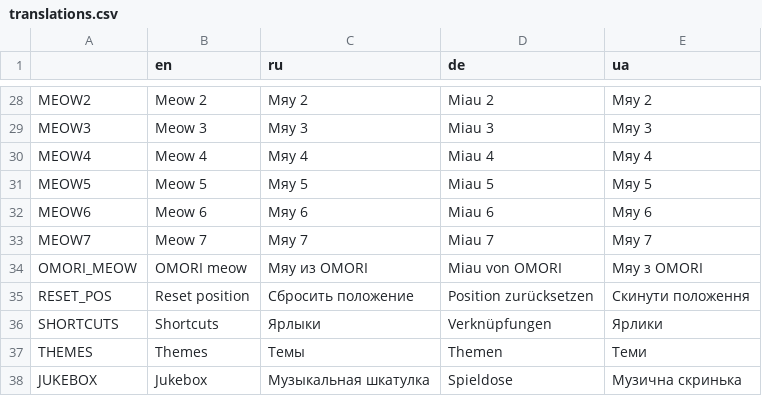
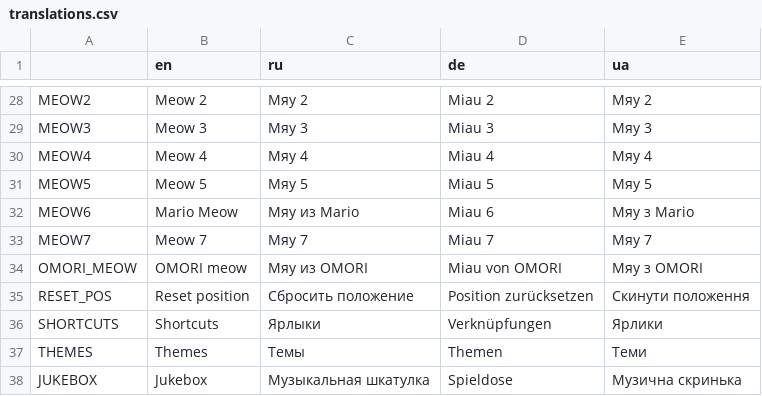
Before and after one commit to Issac8658/DesktopNiko, a CSV file: translations.csv, drawn as a sheet; only a part is shown, gaps mark what is left out.

Commit message:
Meow sounds fixed

```diff
--- a/translations.csv
+++ b/translations.csv
@@ -31,3 +31,3 @@ MEOW4,Meow 4,Мяу 4,Miau 4,Мяу 4
 MEOW5,Meow 5,Мяу 5,Miau 5,Мяу 5
-MEOW6,Meow 6,Мяу 6,Miau 6,Мяу 6
+MEOW6,Mario Meow,Мяу из Mario,Miau 6,Мяу з Mario
 MEOW7,Meow 7,Мяу 7,Miau 7,Мяу 7
```
Also changed, not shown: 10 other files.
